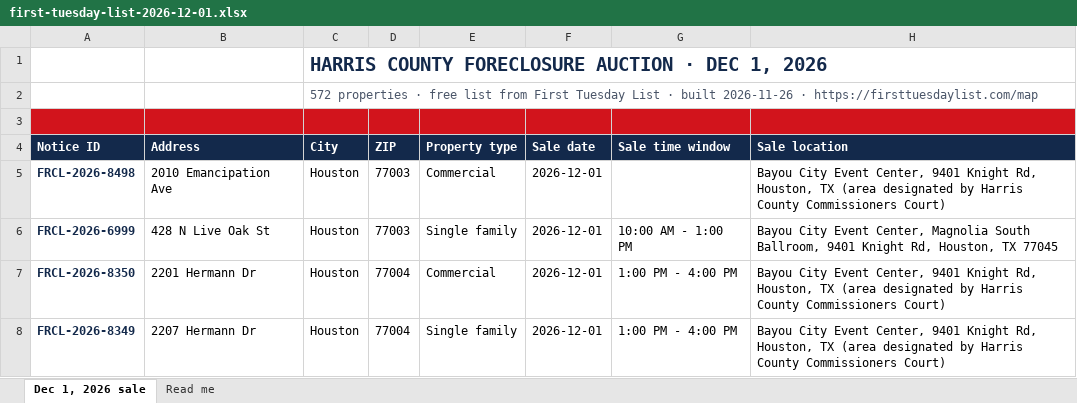
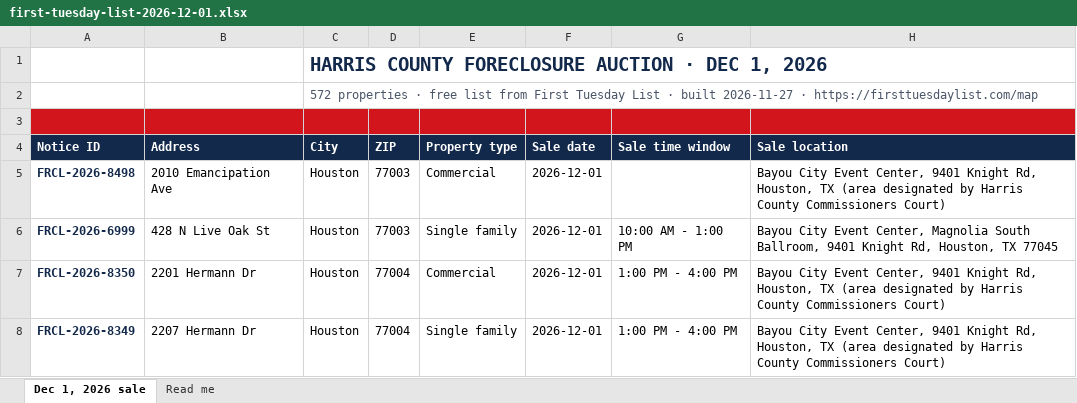
Before and after one commit to aharchaoumehdi/first-tuesday-list, an Excel workbook: site/free-list/first-tuesday-list-2026-12-01.xlsx, sheet Dec 1, 2026 sale, drawn as a sheet; only a part is shown; values as stored, in another font and other column widths than the file's, no borders; charts and pictures and conditional formats not drawn; the diff names each change by its address in the sheet, - before the commit and + after, or states it on an @@ line.

```diff
--- a/site/free-list/first-tuesday-list-2026-12-01.xlsx (sheet Dec 1, 2026 sale)
+++ b/site/free-list/first-tuesday-list-2026-12-01.xlsx (sheet Dec 1, 2026 sale)
-C2 (City): …· built 2026-11-26 · https://firsttuesdaylist.com/map
+C2 (City): …· built 2026-11-27 · https://firsttuesdaylist.com/map
```
Also changed, not shown: sheet Read me, 3 other files.
